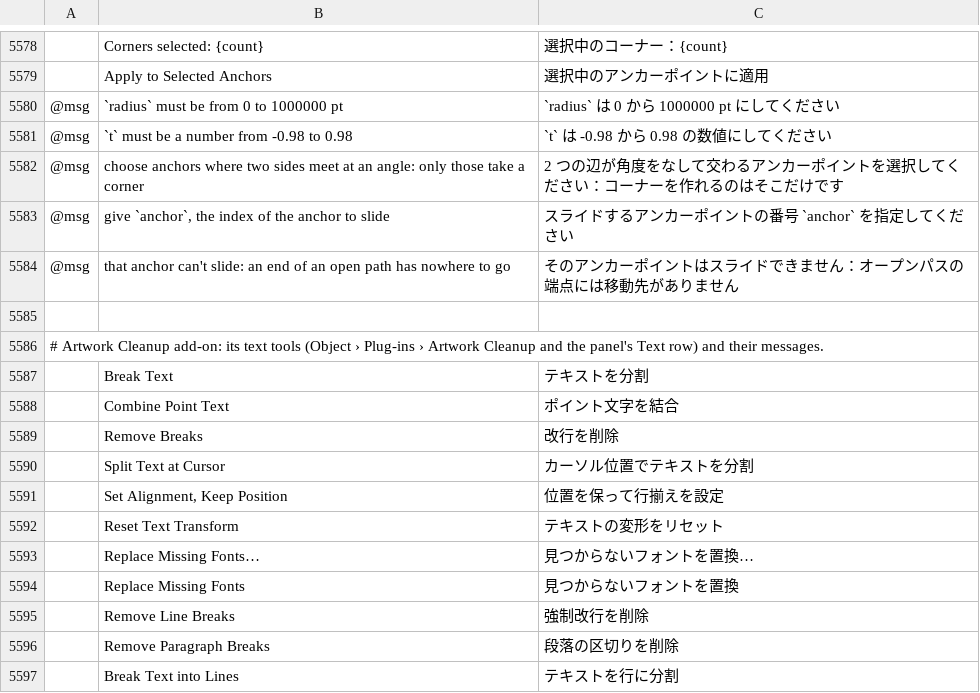
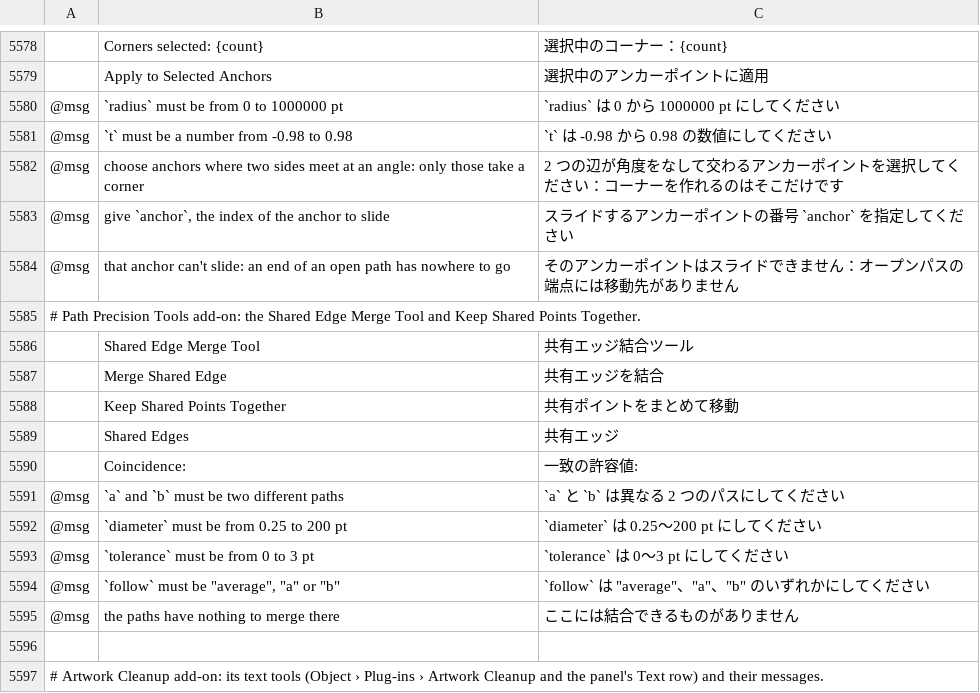
Before and after one commit to B-EtterDigital/C0vectorcraft, a TSV file: crates/ui-egui/src/i18n/ja.tsv, drawn as a sheet; only a part is shown, gaps mark what is left out; the shorter side is filled out with more unchanged rows; the diff names each change by its address in the sheet, - before the commit and + after, or states it on an @@ line.

```diff
--- a/crates/ui-egui/src/i18n/ja.tsv
+++ b/crates/ui-egui/src/i18n/ja.tsv
+row 5585: # Path Precision Tools add-on: the Shared Edge Merge Tool and Keep Shared Points Together.
+row 5586:  | Shared Edge Merge Tool | 共有エッジ結合ツール
+row 5587:  | Merge Shared Edge | 共有エッジを結合
+row 5588:  | Keep Shared Points Together | 共有ポイントをまとめて移動
+row 5589:  | Shared Edges | 共有エッジ
+row 5590:  | Coincidence: | 一致の許容値:
+row 5591: @msg | `a` and `b` must be two different paths | `a` と `b` は異なる 2 つのパスにしてください
+row 5592: @msg | `diameter` must be from 0.25 to 200 pt | `diameter` は 0.25〜200 pt にしてください
+row 5593: @msg | `tolerance` must be from 0 to 3 pt | `tolerance` は 0〜3 pt にしてください
+row 5594: @msg | `follow` must be "average", "a" or "b" | `follow` は "average"、"a"、"b" のいずれかにしてください
+row 5595: @msg | the paths have nothing to merge there | ここには結合できるものがありません
```
Also changed, not shown: crates/ui-egui/src/i18n/bg.tsv, crates/ui-egui/src/i18n/el.tsv, 50 other files.
